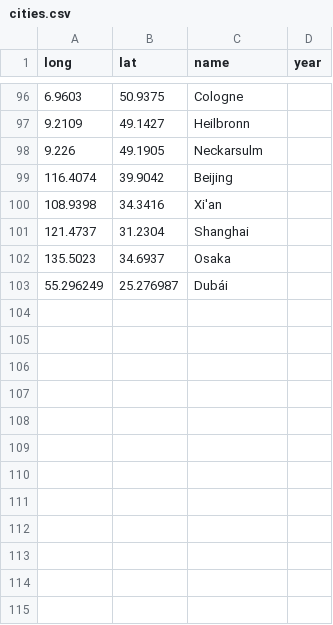
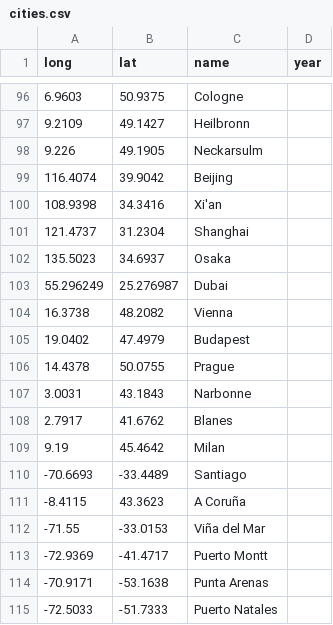
Before and after one commit to acasquete/acasquete.github.io, a CSV file: _data/cities.csv, drawn as a sheet; only a part is shown, gaps mark what is left out.

Commit message:
Update

```diff
--- a/_data/cities.csv
+++ b/_data/cities.csv
@@ -102,2 +102,14 @@ long,lat,name,year
 135.5023,34.6937,Osaka
-55.296249,25.276987,Dubái
+55.296249,25.276987,Dubai
+16.3738,48.2082,Vienna
+19.0402,47.4979,Budapest
+14.4378,50.0755,Prague,
+3.0031,43.1843,Narbonne
+2.7917,41.6762,Blanes
+9.19,45.4642,Milan
+-70.6693,-33.4489,Santiago
+-8.4115,43.3623,A Coruña
+-71.55,-33.0153,Viña del Mar
+-72.9369,-41.4717,Puerto Montt
+-70.9171,-53.1638,Punta Arenas
+-72.5033,-51.7333,Puerto Natales
```
